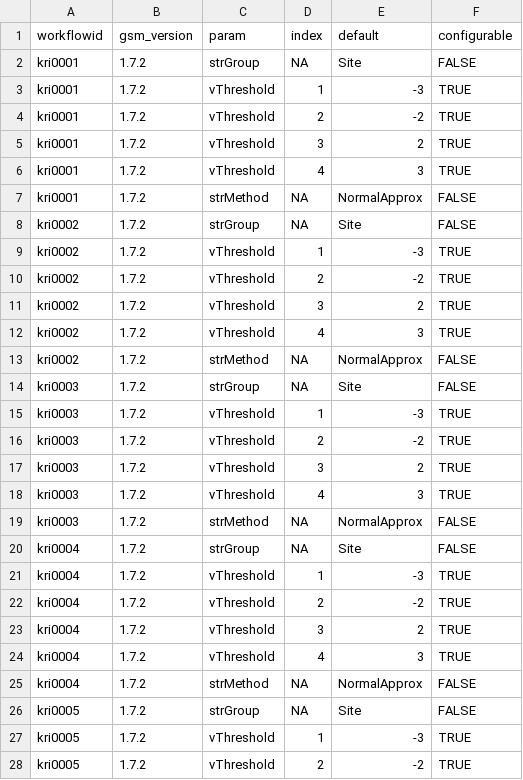
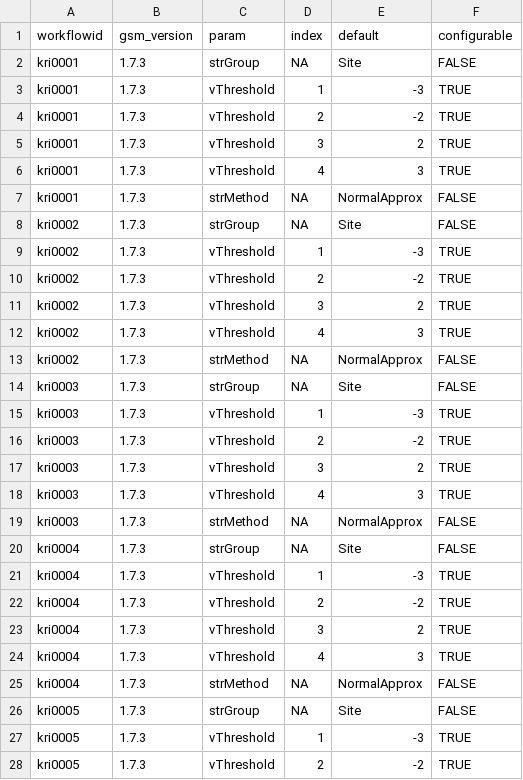
Before and after one commit to Gilead-BioStats/gsm, a CSV file: data-raw/meta_param.csv, drawn as a sheet; only a part is shown; the diff covers the shown part only.

Commit message:
update version

```diff
--- a/data-raw/meta_param.csv
+++ b/data-raw/meta_param.csv
@@ -1,28 +1,28 @@
 "workflowid","gsm_version","param","index","default","configurable"
-"kri0001","1.7.2","strGroup",NA,"Site",FALSE
-"kri0001","1.7.2","vThreshold",1,"-3",TRUE
-"kri0001","1.7.2","vThreshold",2,"-2",TRUE
-"kri0001","1.7.2","vThreshold",3,"2",TRUE
-"kri0001","1.7.2","vThreshold",4,"3",TRUE
-"kri0001","1.7.2","strMethod",NA,"NormalApprox",FALSE
-"kri0002","1.7.2","strGroup",NA,"Site",FALSE
-"kri0002","1.7.2","vThreshold",1,"-3",TRUE
-"kri0002","1.7.2","vThreshold",2,"-2",TRUE
-"kri0002","1.7.2","vThreshold",3,"2",TRUE
-"kri0002","1.7.2","vThreshold",4,"3",TRUE
-"kri0002","1.7.2","strMethod",NA,"NormalApprox",FALSE
-"kri0003","1.7.2","strGroup",NA,"Site",FALSE
-"kri0003","1.7.2","vThreshold",1,"-3",TRUE
-"kri0003","1.7.2","vThreshold",2,"-2",TRUE
-"kri0003","1.7.2","vThreshold",3,"2",TRUE
-"kri0003","1.7.2","vThreshold",4,"3",TRUE
-"kri0003","1.7.2","strMethod",NA,"NormalApprox",FALSE
-"kri0004","1.7.2","strGroup",NA,"Site",FALSE
-"kri0004","1.7.2","vThreshold",1,"-3",TRUE
-"kri0004","1.7.2","vThreshold",2,"-2",TRUE
-"kri0004","1.7.2","vThreshold",3,"2",TRUE
-"kri0004","1.7.2","vThreshold",4,"3",TRUE
-"kri0004","1.7.2","strMethod",NA,"NormalApprox",FALSE
-"kri0005","1.7.2","strGroup",NA,"Site",FALSE
-"kri0005","1.7.2","vThreshold",1,"-3",TRUE
-"kri0005","1.7.2","vThreshold",2,"-2",TRUE
+"kri0001","1.7.3","strGroup",NA,"Site",FALSE
+"kri0001","1.7.3","vThreshold",1,"-3",TRUE
+"kri0001","1.7.3","vThreshold",2,"-2",TRUE
+"kri0001","1.7.3","vThreshold",3,"2",TRUE
+"kri0001","1.7.3","vThreshold",4,"3",TRUE
+"kri0001","1.7.3","strMethod",NA,"NormalApprox",FALSE
+"kri0002","1.7.3","strGroup",NA,"Site",FALSE
+"kri0002","1.7.3","vThreshold",1,"-3",TRUE
+"kri0002","1.7.3","vThreshold",2,"-2",TRUE
+"kri0002","1.7.3","vThreshold",3,"2",TRUE
+"kri0002","1.7.3","vThreshold",4,"3",TRUE
+"kri0002","1.7.3","strMethod",NA,"NormalApprox",FALSE
+"kri0003","1.7.3","strGroup",NA,"Site",FALSE
+"kri0003","1.7.3","vThreshold",1,"-3",TRUE
+"kri0003","1.7.3","vThreshold",2,"-2",TRUE
+"kri0003","1.7.3","vThreshold",3,"2",TRUE
+"kri0003","1.7.3","vThreshold",4,"3",TRUE
+"kri0003","1.7.3","strMethod",NA,"NormalApprox",FALSE
+"kri0004","1.7.3","strGroup",NA,"Site",FALSE
+"kri0004","1.7.3","vThreshold",1,"-3",TRUE
+"kri0004","1.7.3","vThreshold",2,"-2",TRUE
+"kri0004","1.7.3","vThreshold",3,"2",TRUE
+"kri0004","1.7.3","vThreshold",4,"3",TRUE
+"kri0004","1.7.3","strMethod",NA,"NormalApprox",FALSE
+"kri0005","1.7.3","strGroup",NA,"Site",FALSE
+"kri0005","1.7.3","vThreshold",1,"-3",TRUE
+"kri0005","1.7.3","vThreshold",2,"-2",TRUE
```
Also changed, not shown: 125 edited cells elsewhere in this file, data-raw/meta_workflow.csv, 3 other files.
